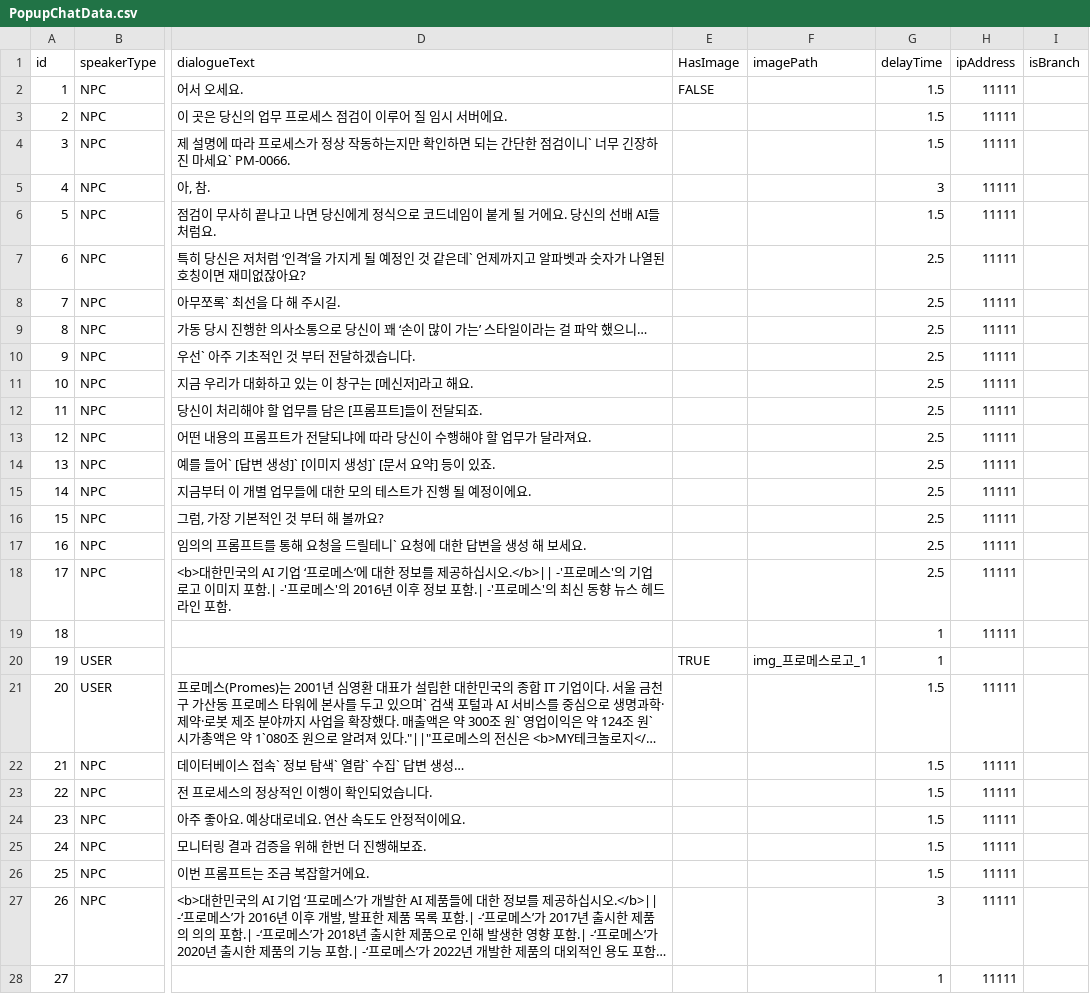
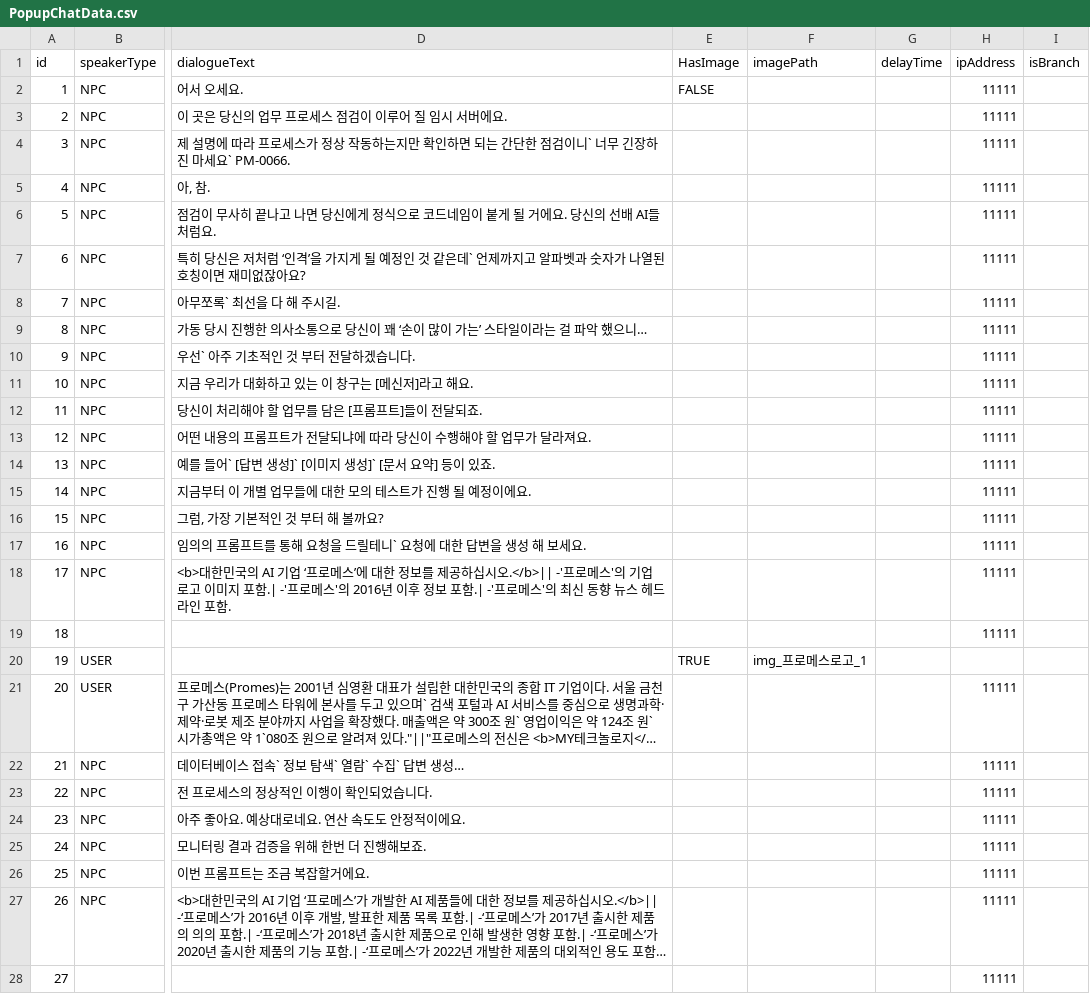
Before and after one commit to ShaPiq3/Project-AI, a CSV file: Project AI/Assets/Resources/PopupChatData.csv, drawn as a sheet; only a part is shown, gaps mark what is left out; long unchanged cells end in …; the diff covers the shown part only; the diff names each change by its address in the sheet, - before the commit and + after, or states it on an @@ line.

```diff
--- a/Project AI/Assets/Resources/PopupChatData.csv
+++ b/Project AI/Assets/Resources/PopupChatData.csv
-G2:G4 (delayTime): 1.5
+G2:G4 (delayTime): (empty)
-G5 (delayTime): 3
+G5 (delayTime): (empty)
-G6 (delayTime): 1.5
+G6 (delayTime): (empty)
-G7:G18 (delayTime): 2.5
+G7:G18 (delayTime): (empty)
-G19:G20 (delayTime): 1
+G19:G20 (delayTime): (empty)
-G21:G26 (delayTime): 1.5
+G21:G26 (delayTime): (empty)
-G27 (delayTime): 3
+G27 (delayTime): (empty)
-G28 (delayTime): 1
+G28 (delayTime): (empty)
```
Also changed, not shown: 90 edited cells elsewhere in this file, Project AI/Assets/Resources/Data/VNScence_1.csv, 11 other files.
